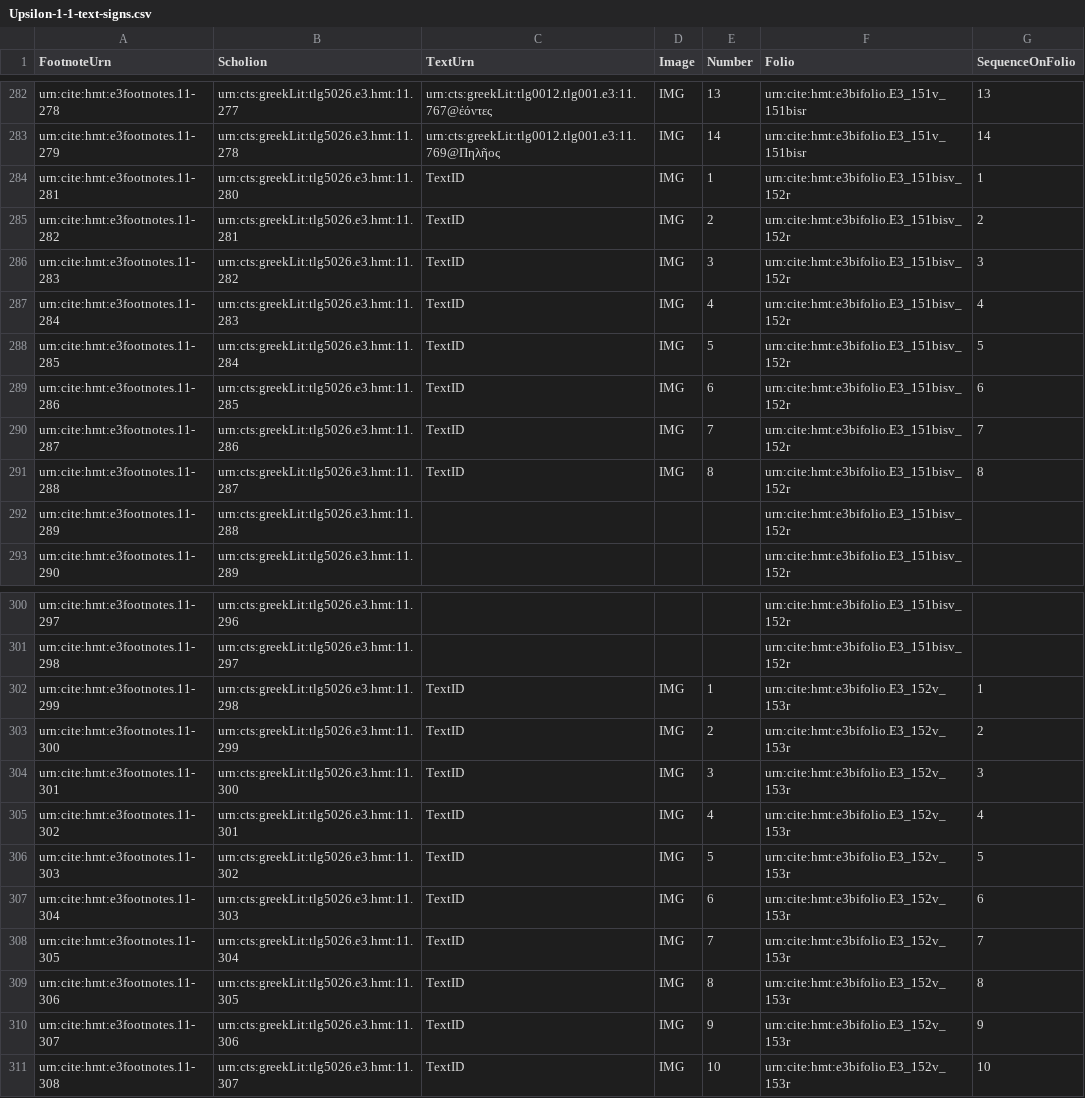
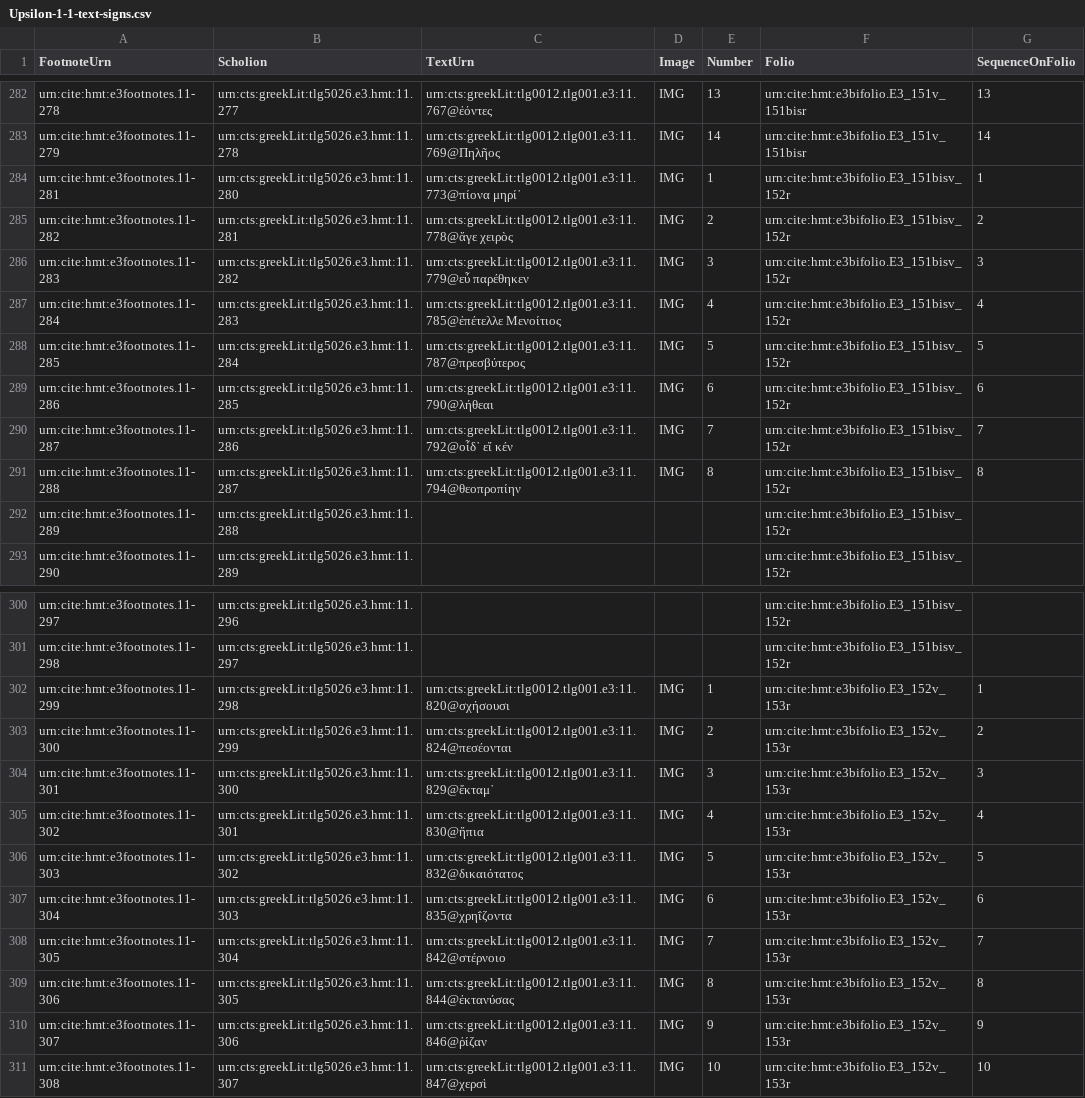
Before and after one commit to HCMID/closed-hmt-iliad11, a CSV file: Collections/data/Upsilon-1-1-text-signs.csv, drawn as a sheet; only a part is shown, gaps mark what is left out; the diff names each change by its address in the sheet, - before the commit and + after, or states it on an @@ line.

Commit message:
Update Upsilon-1-1-text-signs.csv
TextIds indexed up to 152v-153r.

```diff
--- a/Collections/data/Upsilon-1-1-text-signs.csv
+++ b/Collections/data/Upsilon-1-1-text-signs.csv
-C284 (TextUrn): TextID
+C284 (TextUrn): urn:cts:greekLit:tlg0012.tlg001.e3:11.773@πίονα μηρί᾽
-C285 (TextUrn): TextID
+C285 (TextUrn): urn:cts:greekLit:tlg0012.tlg001.e3:11.778@ἄγε χειρὸς
-C286 (TextUrn): TextID
+C286 (TextUrn): urn:cts:greekLit:tlg0012.tlg001.e3:11.779@εὖ παρέθηκεν
-C287 (TextUrn): TextID
+C287 (TextUrn): urn:cts:greekLit:tlg0012.tlg001.e3:11.785@ἐπέτελλε Μενοίτιος
-C288 (TextUrn): TextID
+C288 (TextUrn): urn:cts:greekLit:tlg0012.tlg001.e3:11.787@πρεσβύτερος
-C289 (TextUrn): TextID
+C289 (TextUrn): urn:cts:greekLit:tlg0012.tlg001.e3:11.790@λήθεαι
-C290 (TextUrn): TextID
+C290 (TextUrn): urn:cts:greekLit:tlg0012.tlg001.e3:11.792@οἶδ᾽ εἴ κέν
-C291 (TextUrn): TextID
+C291 (TextUrn): urn:cts:greekLit:tlg0012.tlg001.e3:11.794@θεοπροπίην
-C302 (TextUrn): TextID
+C302 (TextUrn): urn:cts:greekLit:tlg0012.tlg001.e3:11.820@σχήσουσι
-C303 (TextUrn): TextID
+C303 (TextUrn): urn:cts:greekLit:tlg0012.tlg001.e3:11.824@πεσέονται
-C304 (TextUrn): TextID
+C304 (TextUrn): urn:cts:greekLit:tlg0012.tlg001.e3:11.829@ἔκταμ᾽
-C305 (TextUrn): TextID
+C305 (TextUrn): urn:cts:greekLit:tlg0012.tlg001.e3:11.830@ἤπια
-C306 (TextUrn): TextID
+C306 (TextUrn): urn:cts:greekLit:tlg0012.tlg001.e3:11.832@δικαιότατος
-C307 (TextUrn): TextID
+C307 (TextUrn): urn:cts:greekLit:tlg0012.tlg001.e3:11.835@χρηΐζοντα
-C308 (TextUrn): TextID
+C308 (TextUrn): urn:cts:greekLit:tlg0012.tlg001.e3:11.842@στέρνοιο
-C309 (TextUrn): TextID
+C309 (TextUrn): urn:cts:greekLit:tlg0012.tlg001.e3:11.844@ἐκτανύσας
-C310 (TextUrn): TextID
+C310 (TextUrn): urn:cts:greekLit:tlg0012.tlg001.e3:11.846@ῥίζαν
-C311 (TextUrn): TextID
+C311 (TextUrn): urn:cts:greekLit:tlg0012.tlg001.e3:11.847@χερσὶ
```
